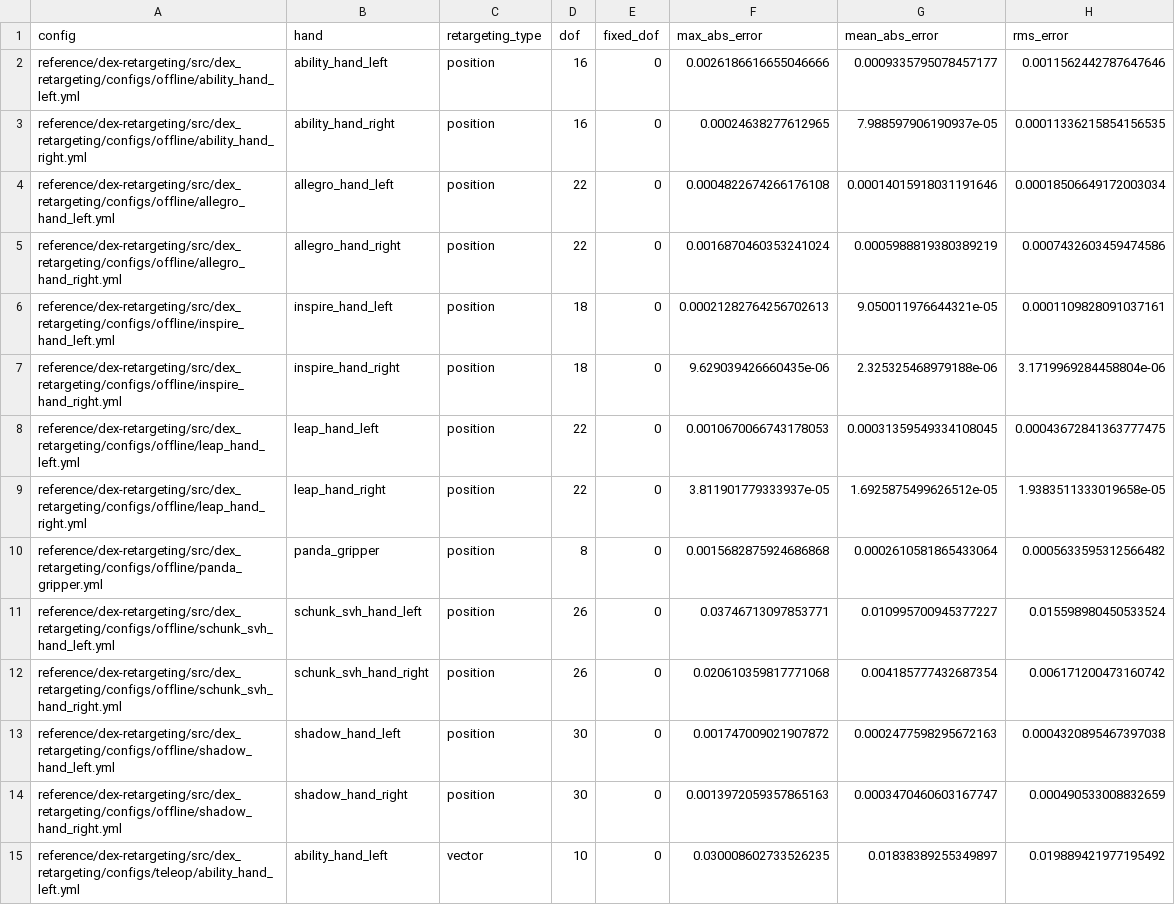
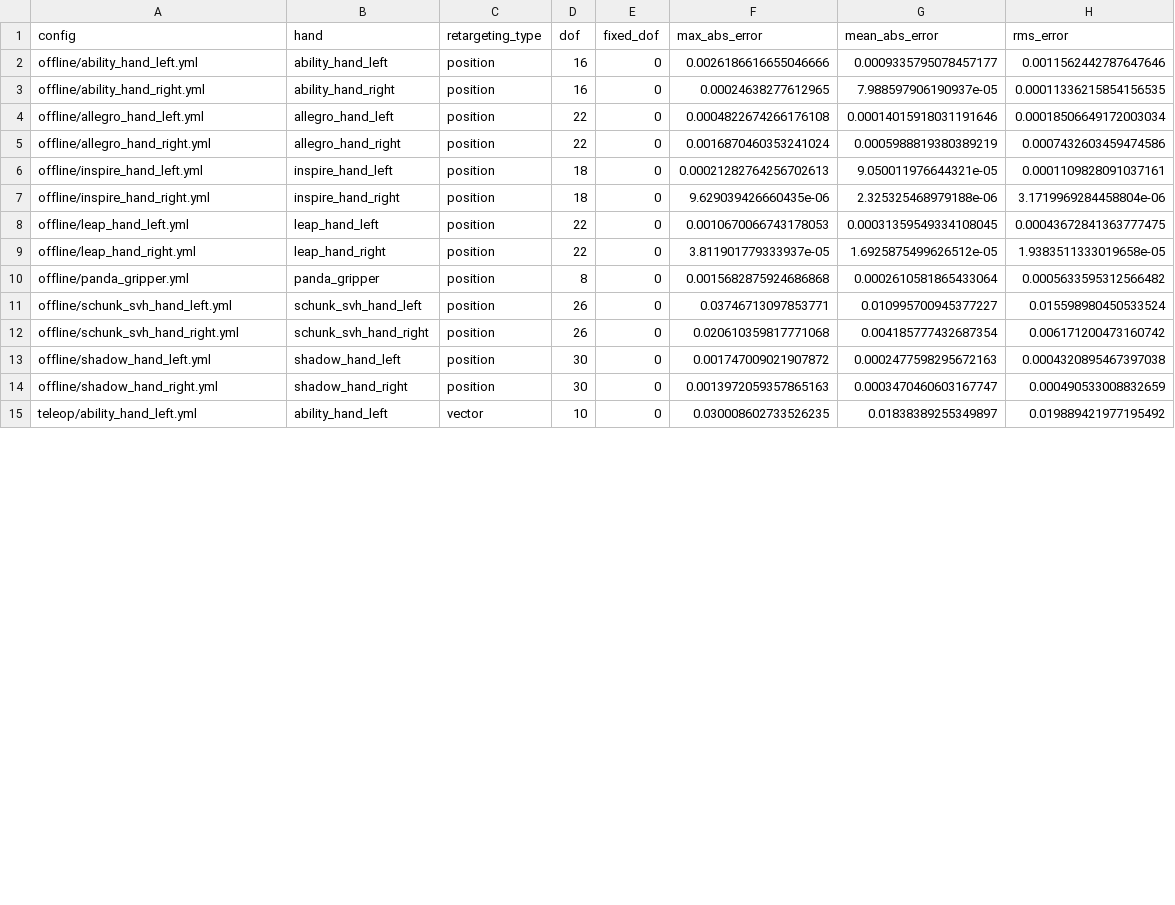
Before and after one commit to yuxiang-gao/dexi, a CSV file: docs/reports/python-rust-comparison.csv, drawn as a sheet; only a part is shown; the diff covers the shown part only; the diff names each change by its address in the sheet, - before the commit and + after, or states it on an @@ line.

```diff
--- a/docs/reports/python-rust-comparison.csv
+++ b/docs/reports/python-rust-comparison.csv
-A2 (config): reference/dex-retargeting/src/dex_retargeting/configs/offline/ability_hand_left.yml
+A2 (config): offline/ability_hand_left.yml
-A3 (config): reference/dex-retargeting/src/dex_retargeting/configs/offline/ability_hand_right.yml
+A3 (config): offline/ability_hand_right.yml
-A4 (config): reference/dex-retargeting/src/dex_retargeting/configs/offline/allegro_hand_left.yml
+A4 (config): offline/allegro_hand_left.yml
-A5 (config): reference/dex-retargeting/src/dex_retargeting/configs/offline/allegro_hand_right.yml
+A5 (config): offline/allegro_hand_right.yml
-A6 (config): reference/dex-retargeting/src/dex_retargeting/configs/offline/inspire_hand_left.yml
+A6 (config): offline/inspire_hand_left.yml
-A7 (config): reference/dex-retargeting/src/dex_retargeting/configs/offline/inspire_hand_right.yml
+A7 (config): offline/inspire_hand_right.yml
-A8 (config): reference/dex-retargeting/src/dex_retargeting/configs/offline/leap_hand_left.yml
+A8 (config): offline/leap_hand_left.yml
-A9 (config): reference/dex-retargeting/src/dex_retargeting/configs/offline/leap_hand_right.yml
+A9 (config): offline/leap_hand_right.yml
-A10 (config): reference/dex-retargeting/src/dex_retargeting/configs/offline/panda_gripper.yml
+A10 (config): offline/panda_gripper.yml
-A11 (config): reference/dex-retargeting/src/dex_retargeting/configs/offline/schunk_svh_hand_left.yml
+A11 (config): offline/schunk_svh_hand_left.yml
-A12 (config): reference/dex-retargeting/src/dex_retargeting/configs/offline/schunk_svh_hand_right.yml
+A12 (config): offline/schunk_svh_hand_right.yml
-A13 (config): reference/dex-retargeting/src/dex_retargeting/configs/offline/shadow_hand_left.yml
+A13 (config): offline/shadow_hand_left.yml
-A14 (config): reference/dex-retargeting/src/dex_retargeting/configs/offline/shadow_hand_right.yml
+A14 (config): offline/shadow_hand_right.yml
-A15 (config): reference/dex-retargeting/src/dex_retargeting/configs/teleop/ability_hand_left.yml
+A15 (config): teleop/ability_hand_left.yml
```
Also changed, not shown: 25 edited cells elsewhere in this file, 8 other files.
